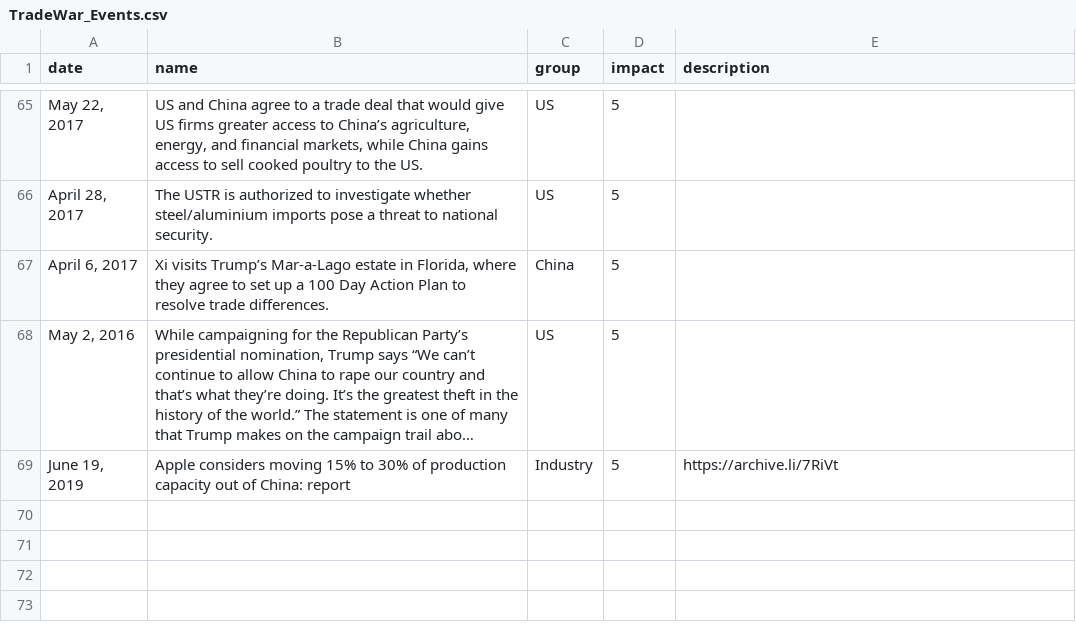
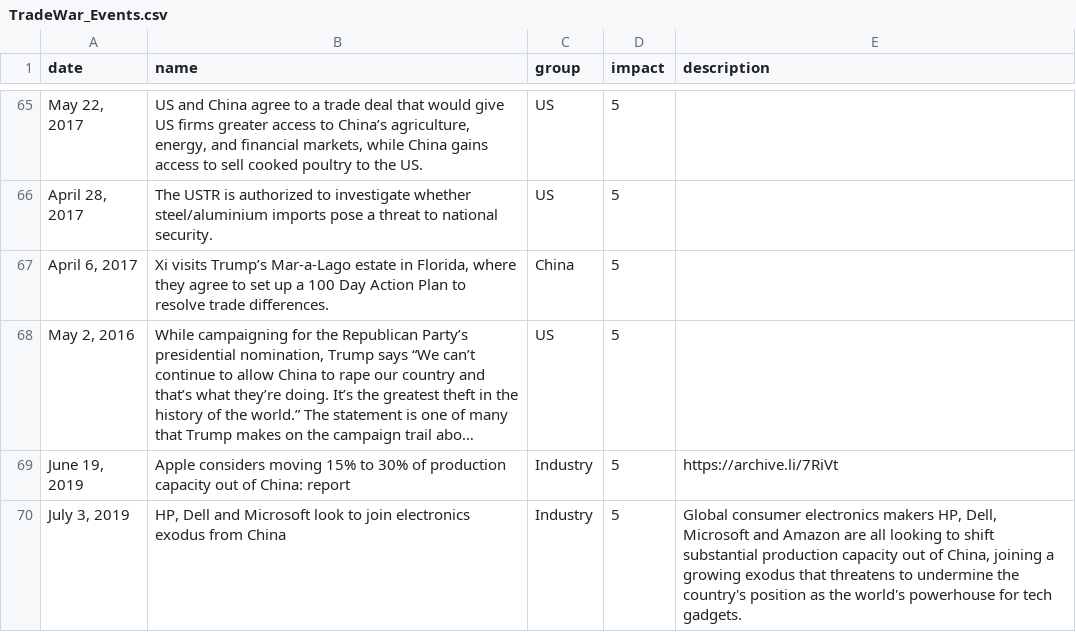
Before and after one commit to chinatimeline/data, a CSV file: US_CN_TradeWar/TradeWar_Events.csv, drawn as a sheet; only a part is shown, gaps mark what is left out; long unchanged cells end in …; the diff names each change by its address in the sheet, - before the commit and + after, or states it on an @@ line.

Commit message:
update

```diff
--- a/US_CN_TradeWar/TradeWar_Events.csv
+++ b/US_CN_TradeWar/TradeWar_Events.csv
+row 70: July 3, 2019 | HP, Dell and Microsoft look to join electronics exodus from China | Industry | 5 | Global consumer electronics makers HP, Dell, Microsoft and Amazon are all looking to shift substantial production capacity out of China, joining a growing exodus that threatens to undermine the country's position as the world's powerhouse for tech gadgets.
```
